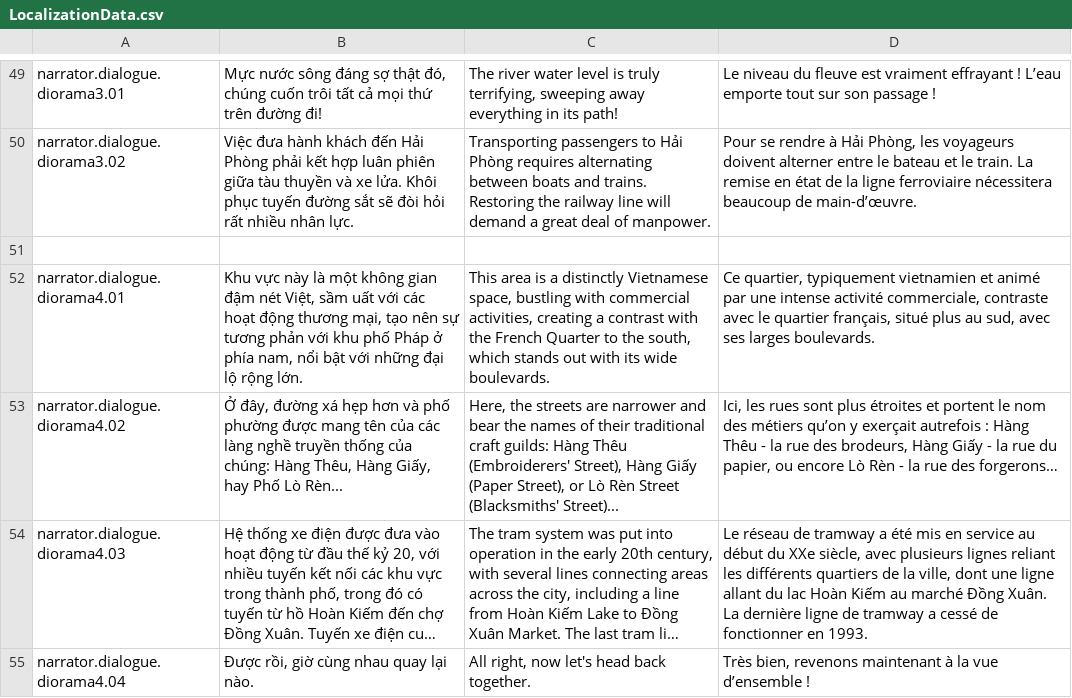
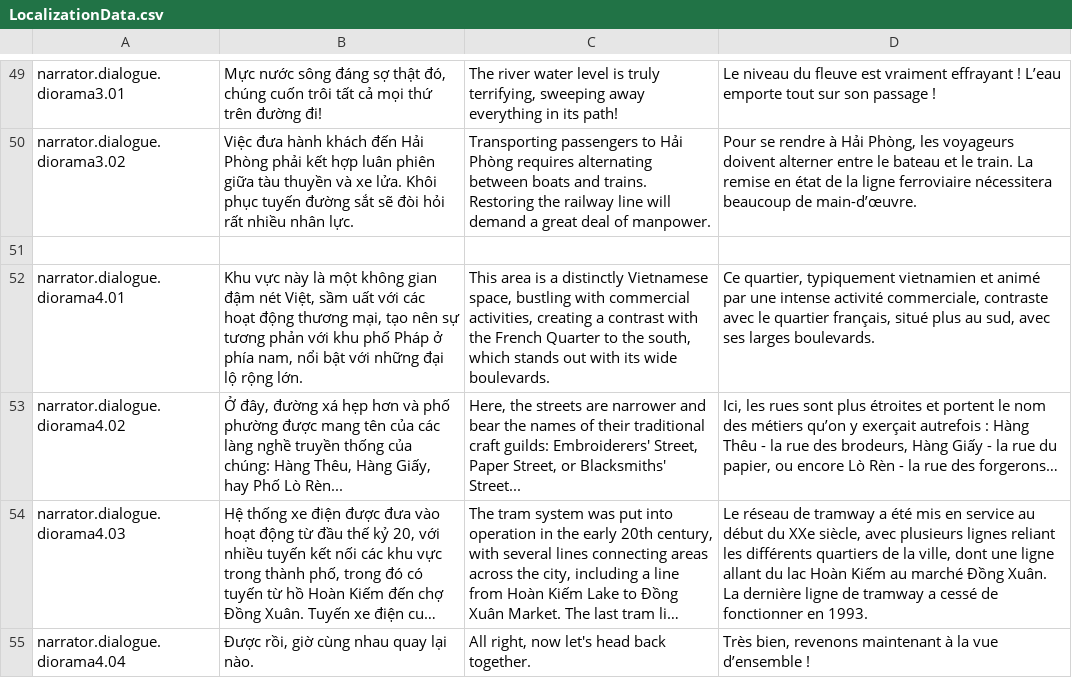
Before and after one commit to ACROSS-Lab/Hanoi_1926, a CSV file: Assets/Resources/Localization/LocalizationData.csv, drawn as a sheet; only a part is shown, gaps mark what is left out; long unchanged cells end in …; the diff names each change by its address in the sheet, - before the commit and + after, or states it on an @@ line.

```diff
--- a/Assets/Resources/Localization/LocalizationData.csv
+++ b/Assets/Resources/Localization/LocalizationData.csv
-C53: …craft guilds: Hàng Thêu (Embroiderers' Street), Hàng Giấy (Paper Street), or Lò Rèn Street (Blacksmiths' Street)...
+C53: …craft guilds: Embroiderers' Street, Paper Street, or Blacksmiths' Street...
```
Also changed, not shown: 40 other files.
